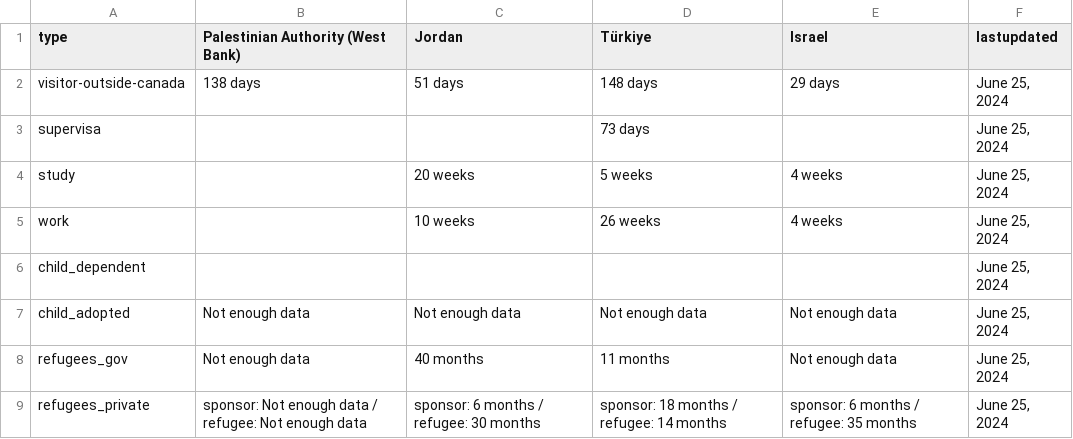
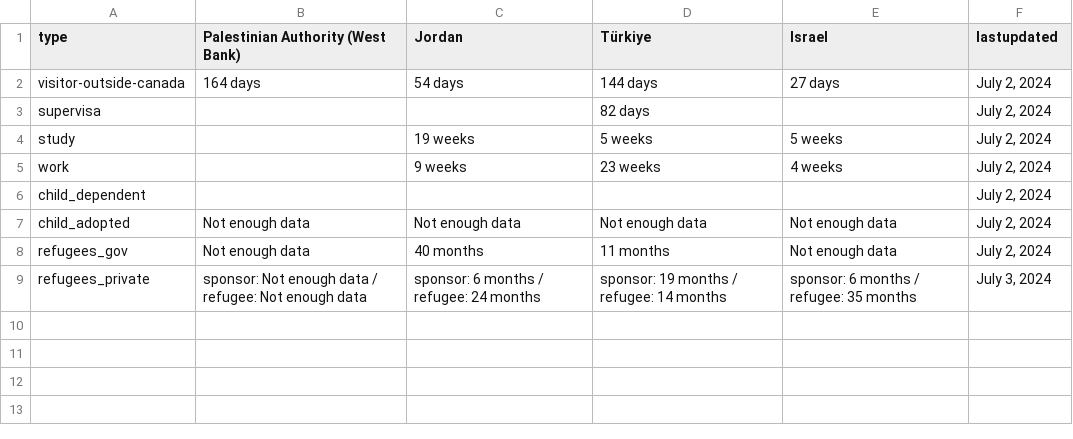
Before and after one commit to suhaibmujahid/cic-processing-times, a CSV file: formatted-selected-countries-data-ptime-en.csv, drawn as a sheet.

Commit message:
Flat: latest data (2024-07-04T00:23:28.901Z) {   "date": "2024-07-04T00:23:28.901Z",   "files": [     {       "name": "data-ptime-en.csv",       "deltaBytes": -33,       "source": "https://www.canada.ca/content/dam/ircc/documents/json/data-ptime-en.json"     },     {       "name": "data-ptime-en.json",       "deltaBytes": -6909,       "source": "https://www.canada.ca/content/dam/ircc/documents/json/data-ptime-en.json"     },     {       "name": "formatted-data-ptime-en.csv",       "deltaBytes": -5,       "source": "https://www.canada.ca/content/dam/ircc/documents/json/data-ptime-en.json"     },     {       "name": "formatted-selected-countries-data-ptime-en.csv",       "deltaBytes": -9,       "source": "https://www.canada.ca/content/dam/ircc/documents/json/data-ptime-en.json"     },     {       "name": "data-ptime-non-country-en.csv",       "deltaBytes": -2,       "source": "https://www.canada.ca/content/dam/ircc/documents/json/data-ptime-non-country-en.json"     },     {       "name": "data-ptime-non-country-en.json",       "deltaBytes": -765,       "source": "https://www.canada.ca/content/dam/ircc/documents/json/data-ptime-non-country-en.json"     }   ] }

```diff
--- a/formatted-selected-countries-data-ptime-en.csv
+++ b/formatted-selected-countries-data-ptime-en.csv
@@ -1,9 +1,9 @@
 type,Palestinian Authority (West Bank),Jordan,Türkiye,Israel,lastupdated
-visitor-outside-canada,138 days,51 days,148 days,29 days,"June 25, 2024"
-supervisa,,,73 days,,"June 25, 2024"
-study,,20 weeks,5 weeks,4 weeks,"June 25, 2024"
-work,,10 weeks,26 weeks,4 weeks,"June 25, 2024"
-child_dependent,,,,,"June 25, 2024"
-child_adopted,Not enough data,Not enough data,Not enough data,Not enough data,"June 25, 2024"
-refugees_gov,Not enough data,40 months,11 months,Not enough data,"June 25, 2024"
-refugees_private,sponsor: Not enough data / refugee: Not enough data,sponsor: 6 months / refugee: 30 months,sponsor: 18 months / refugee: 14 months,sponsor: 6 months / refugee: 35 months,"June 25, 2024"
+visitor-outside-canada,164 days,54 days,144 days,27 days,"July 2, 2024"
+supervisa,,,82 days,,"July 2, 2024"
+study,,19 weeks,5 weeks,5 weeks,"July 2, 2024"
+work,,9 weeks,23 weeks,4 weeks,"July 2, 2024"
+child_dependent,,,,,"July 2, 2024"
+child_adopted,Not enough data,Not enough data,Not enough data,Not enough data,"July 2, 2024"
+refugees_gov,Not enough data,40 months,11 months,Not enough data,"July 2, 2024"
+refugees_private,sponsor: Not enough data / refugee: Not enough data,sponsor: 6 months / refugee: 24 months,sponsor: 19 months / refugee: 14 months,sponsor: 6 months / refugee: 35 months,"July 3, 2024"
```
Also changed, not shown: data-ptime-en.csv, data-ptime-non-country-en.csv, 3 other files.
